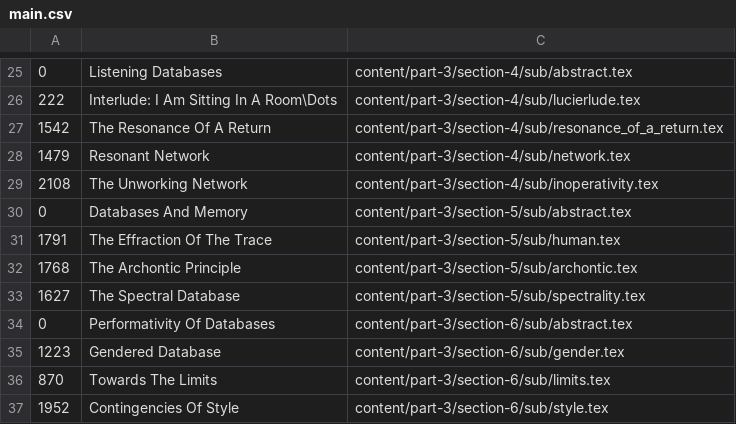
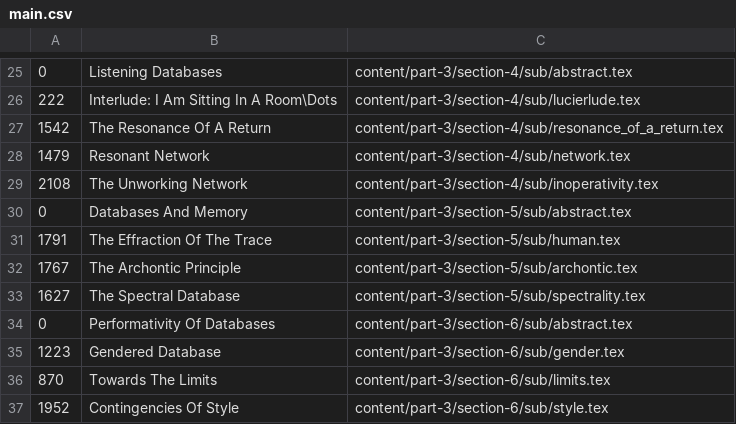
Before and after one commit to fdch/database_music, a CSV file: output/main.csv, drawn as a sheet; only a part is shown, gaps mark what is left out; the diff names each change by its address in the sheet, - before the commit and + after, or states it on an @@ line.

```diff
--- a/output/main.csv
+++ b/output/main.csv
-A32: 1768
+A32: 1767
```
Also changed, not shown: 31 other files.
